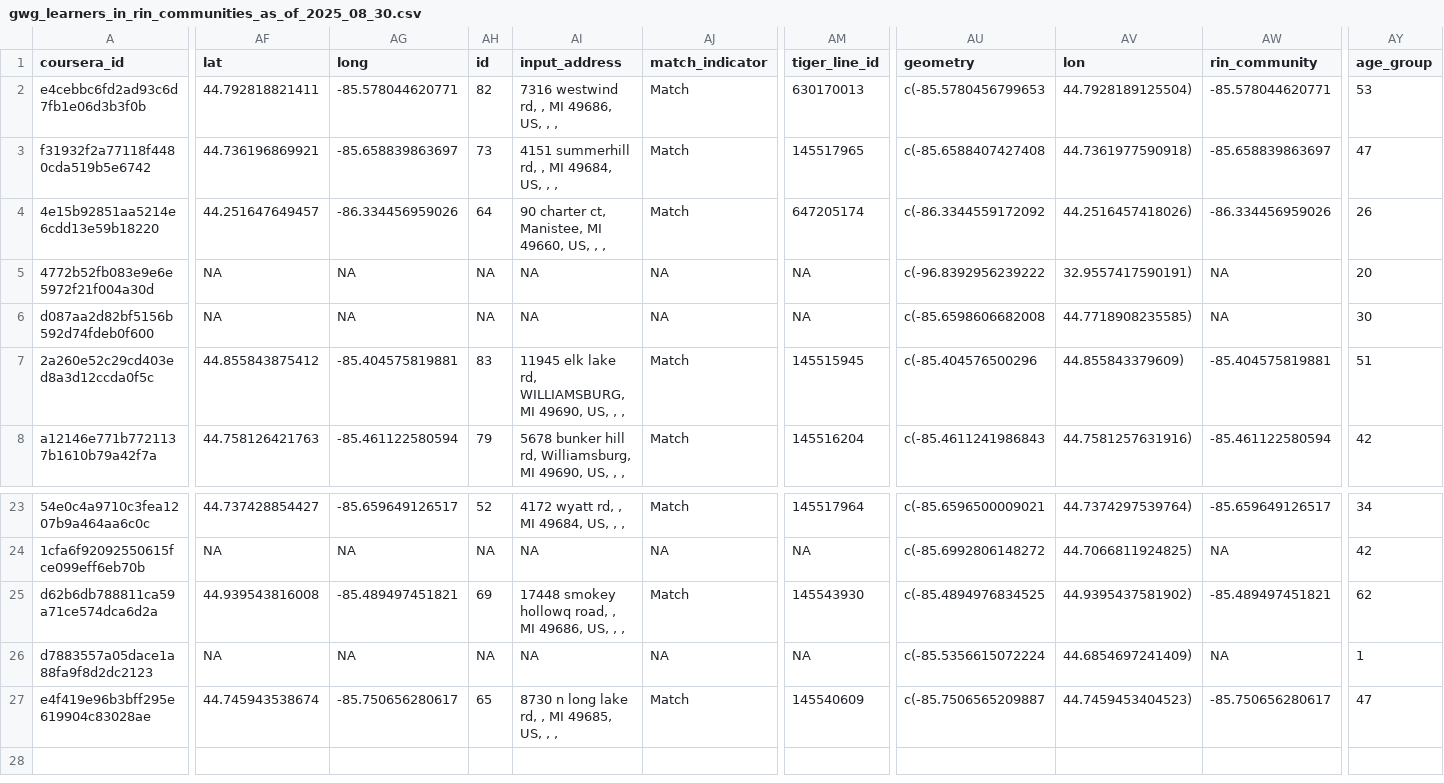
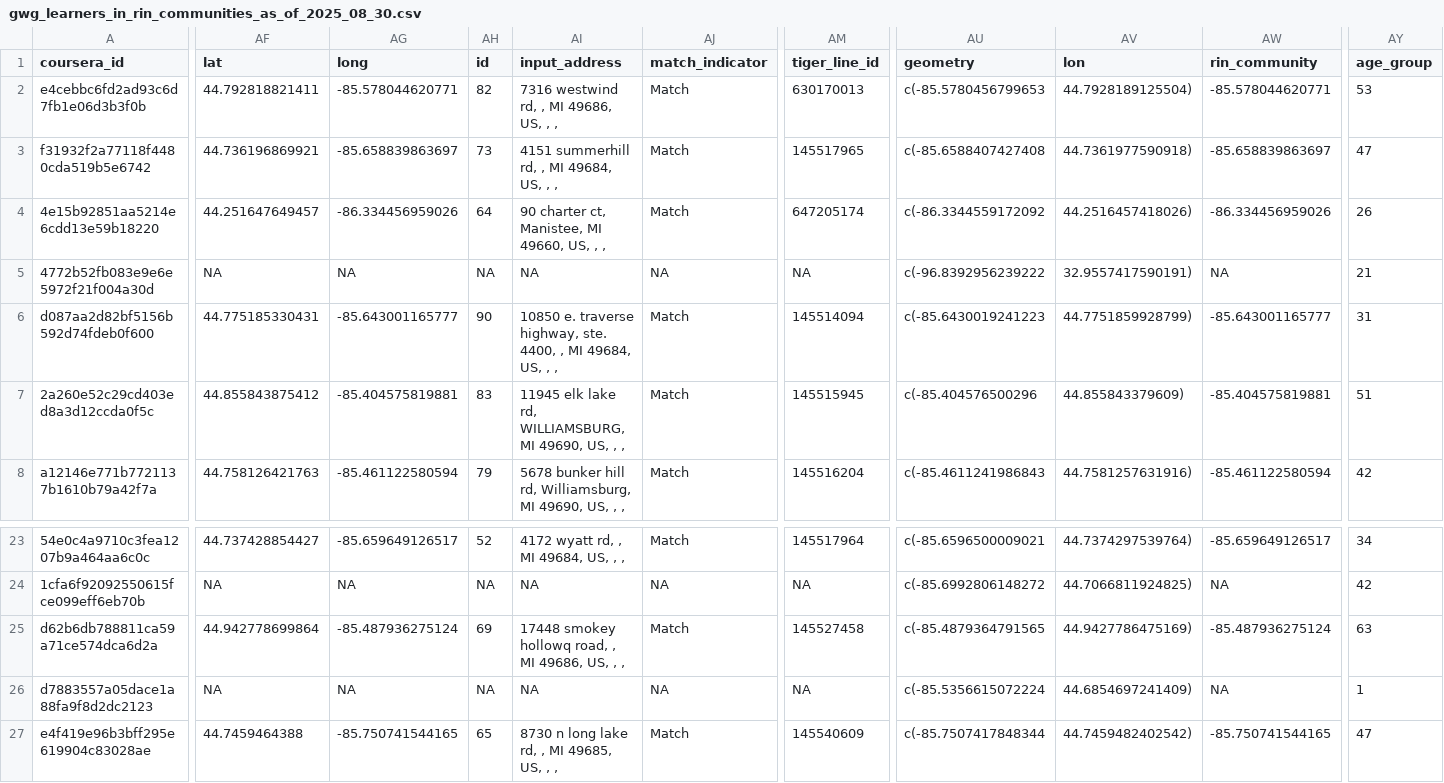
Before and after one commit to ruralinnovation/cori.data.rin, a CSV file: docs/coursera/downloads/gwg_learners_in_rin_communities_as_of_2025_08_30.csv, drawn as a sheet; only a part is shown, gaps mark what is left out; the diff covers the shown part only; the diff names each change by its address in the sheet, - before the commit and + after, or states it on an @@ line.

```diff
--- a/docs/coursera/downloads/gwg_learners_in_rin_communities_as_of_2025_08_30.csv
+++ b/docs/coursera/downloads/gwg_learners_in_rin_communities_as_of_2025_08_30.csv
-AY5 (age_group): 20
+AY5 (age_group): 21
-AF6 (lat): NA
+AF6 (lat): 44.775185330431
-AG6 (long): NA
+AG6 (long): -85.643001165777
-AH6 (id): NA
+AH6 (id): 90
-AI6 (input_address): NA
+AI6 (input_address): 10850 e. traverse highway, ste. 4400, , MI 49684, US, , ,
-AJ6 (match_indicator): NA
+AJ6 (match_indicator): Match
-AM6 (tiger_line_id): NA
+AM6 (tiger_line_id): 145514094
-AU6 (geometry): c(-85.6598606682008
+AU6 (geometry): c(-85.6430019241223
-AV6 (lon): 44.7718908235585)
+AV6 (lon): 44.7751859928799)
-AW6 (rin_community): NA
+AW6 (rin_community): -85.643001165777
-AY6 (age_group): 30
+AY6 (age_group): 31
-AF25 (lat): 44.939543816008
+AF25 (lat): 44.942778699864
-AG25 (long): -85.489497451821
+AG25 (long): -85.487936275124
-AM25 (tiger_line_id): 145543930
+AM25 (tiger_line_id): 145527458
-AU25 (geometry): c(-85.4894976834525
+AU25 (geometry): c(-85.4879364791565
-AV25 (lon): 44.9395437581902)
+AV25 (lon): 44.9427786475169)
-AW25 (rin_community): -85.489497451821
+AW25 (rin_community): -85.487936275124
-AY25 (age_group): 62
+AY25 (age_group): 63
-AF27 (lat): 44.745943538674
+AF27 (lat): 44.7459464388
-AG27 (long): -85.750656280617
+AG27 (long): -85.750741544165
-AU27 (geometry): c(-85.7506565209887
+AU27 (geometry): c(-85.7507417848344
-AV27 (lon): 44.7459453404523)
+AV27 (lon): 44.7459482402542)
-AW27 (rin_community): -85.750656280617
+AW27 (rin_community): -85.750741544165
```
Also changed, not shown: 12 edited cells elsewhere in this file, docs/cisco/downloads/learners_all_impact_vars_as_of_2024_10_01.csv, docs/coursera/downloads/applicants_anonymized_as_of_2025_08_30.csv, 22 other files.
